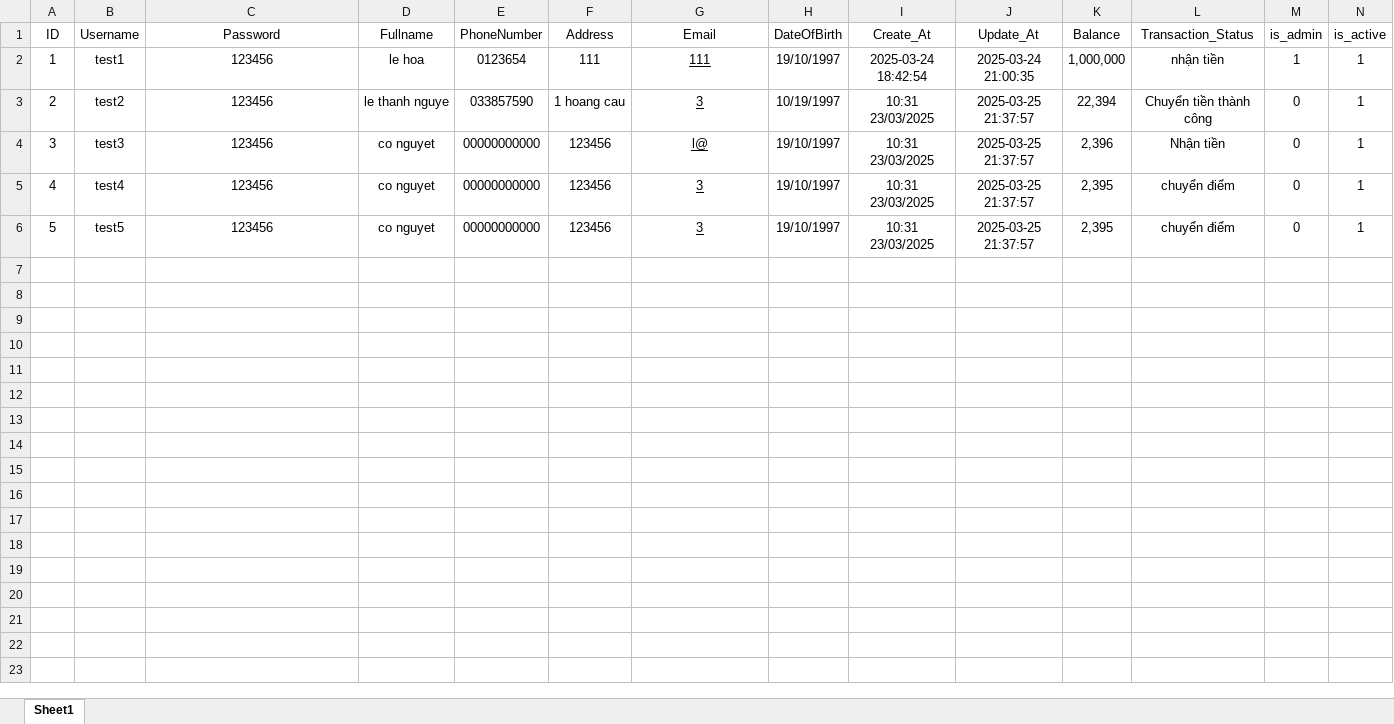
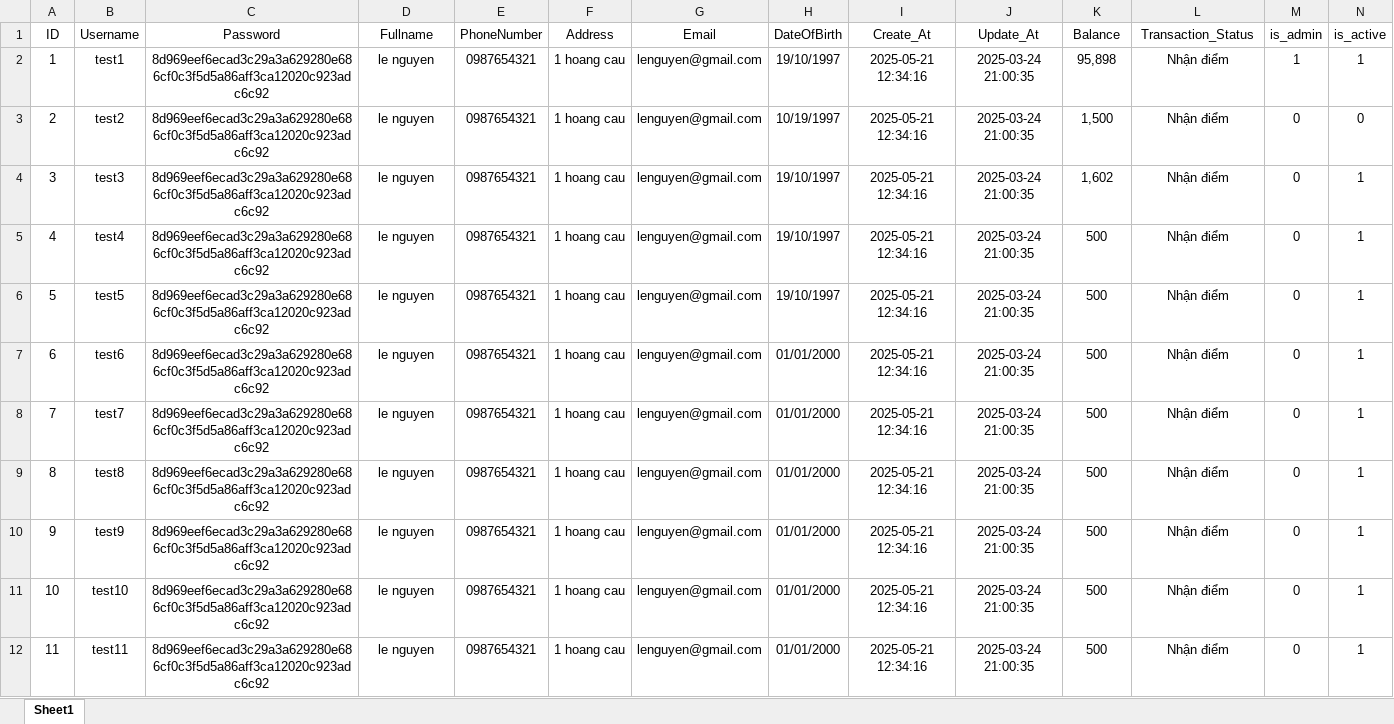
Before and after one commit to boringbison/moenywallet, an Excel workbook: data/users.xlsx, sheet Sheet1, drawn as a sheet; only a part is shown; values as stored, in another font and other column widths than the file's, no borders; rows hold the shown columns only; the diff covers the shown part only; the diff names each change by its address in the sheet, - before the commit and + after, or states it on an @@ line.

```diff
--- a/data/users.xlsx (sheet Sheet1)
+++ b/data/users.xlsx (sheet Sheet1)
-C2:C6 (Password): 123456
+C2:C6 (Password): 8d969eef6ecad3c29a3a629280e686cf0c3f5d5a86aff3ca12020c923adc6c92
-D2 (Fullname): le hoa
+D2 (Fullname): le nguyen
-E2 (PhoneNumber): 0123654
+E2 (PhoneNumber): 0987654321
-F2 (Address): 111
+F2 (Address): 1 hoang cau
-G2 (Email): 111
+G2 (Email): lenguyen@gmail.com
-G2:G6 underline: on
+G2:G6 underline: off
-I2 (Create_At): 2025-03-24 18:42:54
+I2 (Create_At): 2025-05-21 12:34:16
-K2 (Balance): 1,000,000
+K2 (Balance): 95,898
-L2 (Transaction_Status): nhận tiền
+L2 (Transaction_Status): Nhận điểm
-D3 (Fullname): le thanh nguye
+D3 (Fullname): le nguyen
-E3 (PhoneNumber): 033857590
+E3 (PhoneNumber): 0987654321
-G3 (Email): 3
+G3 (Email): lenguyen@gmail.com
-I3:I6 (Create_At): 10:31 23/03/2025
+I3:I6 (Create_At): 2025-05-21 12:34:16
-J3:J6 (Update_At): 2025-03-25 21:37:57
+J3:J6 (Update_At): 2025-03-24 21:00:35
-K3 (Balance): 22,394
+K3 (Balance): 1,500
-L3 (Transaction_Status): Chuyển tiền thành công
+L3 (Transaction_Status): Nhận điểm
-N3 (is_active): 1
+N3 (is_active): 0
-D4:D6 (Fullname): co nguyet
+D4:D6 (Fullname): le nguyen
-E4:E6 (PhoneNumber): 00000000000
+E4:E6 (PhoneNumber): 0987654321
-F4:F6 (Address): 123456
+F4:F6 (Address): 1 hoang cau
-G4 (Email): l@
+G4 (Email): lenguyen@gmail.com
-K4 (Balance): 2,396
+K4 (Balance): 1,602
-L4 (Transaction_Status): Nhận tiền
+L4 (Transaction_Status): Nhận điểm
-G5:G6 (Email): 3
+G5:G6 (Email): lenguyen@gmail.com
-K5:K6 (Balance): 2,395
+K5:K6 (Balance): 500
-L5:L6 (Transaction_Status): chuyển điểm
+L5:L6 (Transaction_Status): Nhận điểm
+row 7: 6 | test6 | 8d969eef6ecad3c29a3a629280e686cf0c3f5d5a86aff3ca12020c923adc6c92 | le nguyen | 0987654321 | 1 hoang cau | lenguyen@gmail.com | 01/01/2000 | 2025-05-21 12:34:16 | 2025-03-24 21:00:35 | 500 | Nhận điểm | 0 | 1
+row 8: 7 | test7 | 8d969eef6ecad3c29a3a629280e686cf0c3f5d5a86aff3ca12020c923adc6c92 | le nguyen | 0987654321 | 1 hoang cau | lenguyen@gmail.com | 01/01/2000 | 2025-05-21 12:34:16 | 2025-03-24 21:00:35 | 500 | Nhận điểm | 0 | 1
+row 9: 8 | test8 | 8d969eef6ecad3c29a3a629280e686cf0c3f5d5a86aff3ca12020c923adc6c92 | le nguyen | 0987654321 | 1 hoang cau | lenguyen@gmail.com | 01/01/2000 | 2025-05-21 12:34:16 | 2025-03-24 21:00:35 | 500 | Nhận điểm | 0 | 1
+row 10: 9 | test9 | 8d969eef6ecad3c29a3a629280e686cf0c3f5d5a86aff3ca12020c923adc6c92 | le nguyen | 0987654321 | 1 hoang cau | lenguyen@gmail.com | 01/01/2000 | 2025-05-21 12:34:16 | 2025-03-24 21:00:35 | 500 | Nhận điểm | 0 | 1
+row 11: 10 | test10 | 8d969eef6ecad3c29a3a629280e686cf0c3f5d5a86aff3ca12020c923adc6c92 | le nguyen | 0987654321 | 1 hoang cau | lenguyen@gmail.com | 01/01/2000 | 2025-05-21 12:34:16 | 2025-03-24 21:00:35 | 500 | Nhận điểm | 0 | 1
+row 12: 11 | test11 | 8d969eef6ecad3c29a3a629280e686cf0c3f5d5a86aff3ca12020c923adc6c92 | le nguyen | 0987654321 | 1 hoang cau | lenguyen@gmail.com | 01/01/2000 | 2025-05-21 12:34:16 | 2025-03-24 21:00:35 | 500 | Nhận điểm | 0 | 1
```
Also changed, not shown: 6 added rows elsewhere in this sheet, data/logs.xlsx, 16 other files.
